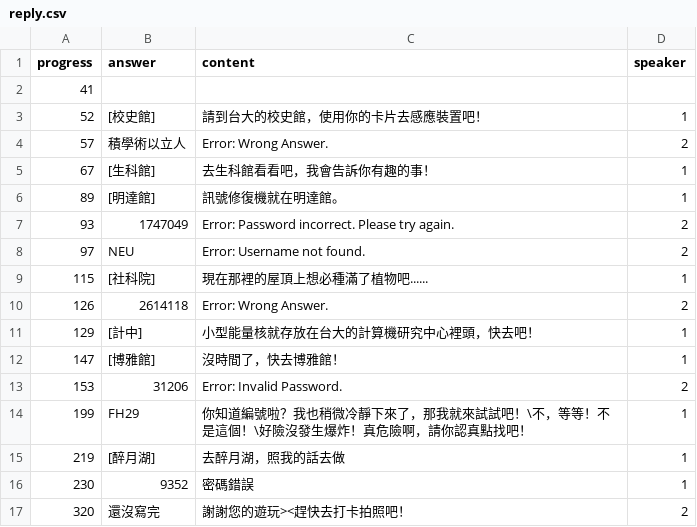
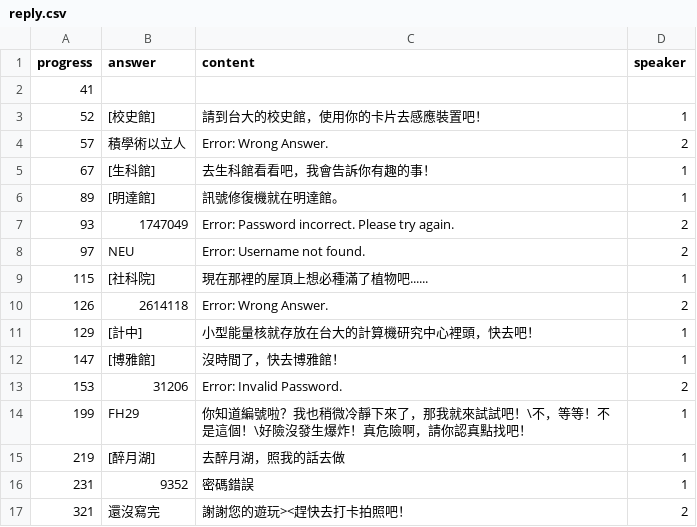
Before and after one commit to andyh0913/hidden_ntu_template, a CSV file: reply.csv, drawn as a sheet.

```diff
--- a/reply.csv
+++ b/reply.csv
@@ -15,3 +15,3 @@ progress,answer,content,speaker
 219,[醉月湖],去醉月湖，照我的話去做,1
-230,9352,密碼錯誤,1
-320,還沒寫完,謝謝您的遊玩><趕快去打卡拍照吧！,2
+231,9352,密碼錯誤,1
+321,還沒寫完,謝謝您的遊玩><趕快去打卡拍照吧！,2
```
Also changed, not shown: result.csv, 1 other file.
